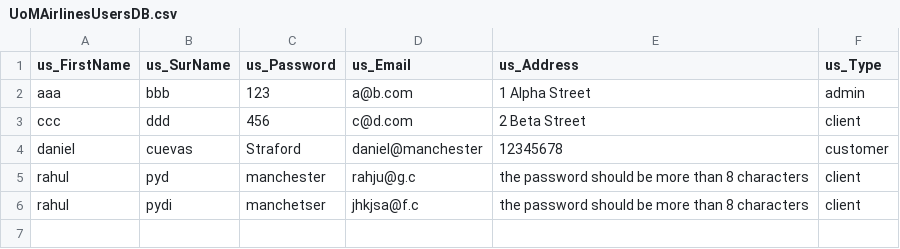
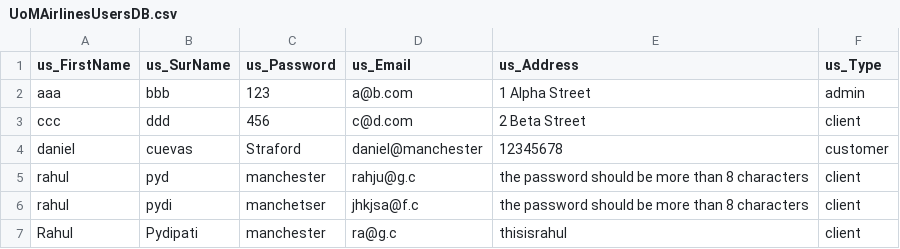
Before and after one commit to dannicz/UoMAirlines, a CSV file: UoMAirlinesUsersDB.csv, drawn as a sheet.

```diff
--- a/UoMAirlinesUsersDB.csv
+++ b/UoMAirlinesUsersDB.csv
@@ -6 +6,2 @@ rahul,pyd,manchester,rahju@g.c,the password should be more than 8 characters,cli
 rahul,pydi,manchetser,jhkjsa@f.c,the password should be more than 8 characters,client
+Rahul,Pydipati,manchester,ra@g.c,thisisrahul,client
```
Also changed, not shown: 1 other file.
